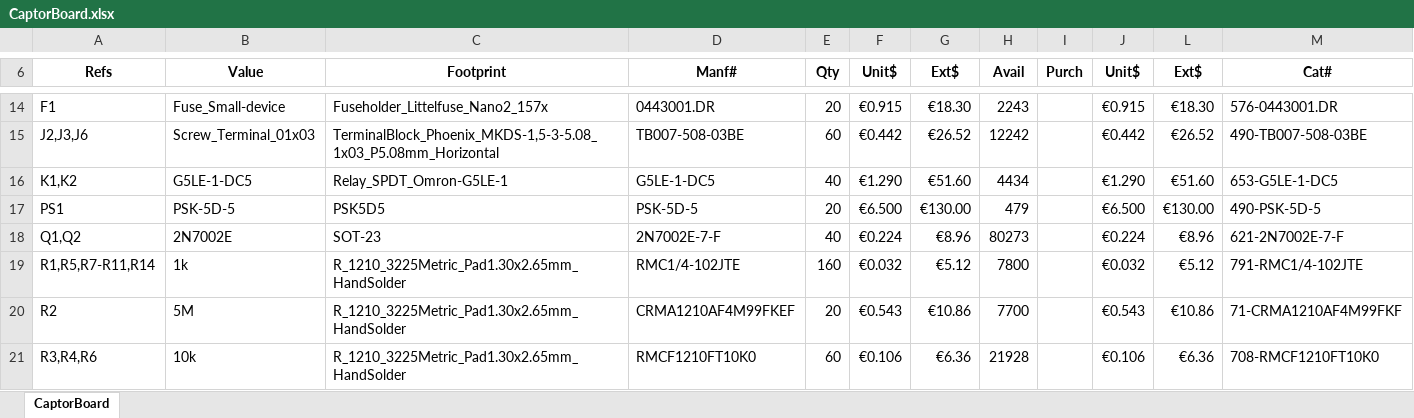
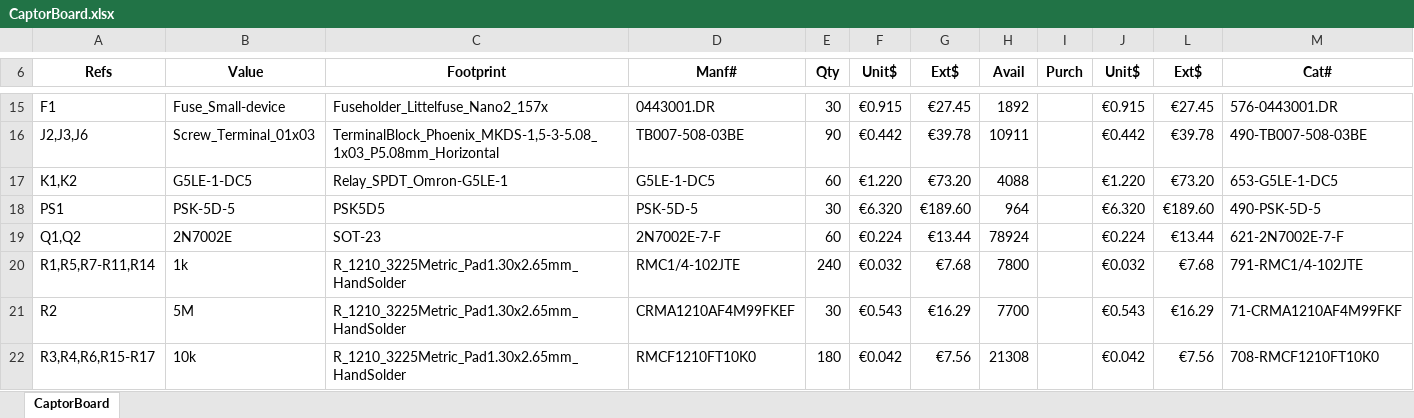
Before and after one commit to Philippe12/CaptorBoard, an Excel workbook: CaptorBoard.xlsx, sheet CaptorBoard, drawn as a sheet; only a part is shown, gaps mark what is left out; values as stored, in another font and other column widths than the file's, no borders; conditional formats not drawn; removed rows and columns are numbered as before the commit, all else as after; the diff covers the shown part only; the diff names each change by its address in the sheet, - before the commit and + after, or states it on an @@ line.

```diff
--- a/CaptorBoard.xlsx (sheet CaptorBoard)
+++ b/CaptorBoard.xlsx (sheet CaptorBoard)
-E15 (Qty): 20
+E15 (Qty): 30
-G15 (Ext$): €18.30
+G15 (Ext$): €27.45
-H15 (Avail): 2243
+H15 (Avail): 1892
-L15 (Ext$): €18.30
+L15 (Ext$): €27.45
-E16 (Qty): 60
+E16 (Qty): 90
-G16 (Ext$): €26.52
+G16 (Ext$): €39.78
-H16 (Avail): 12242
+H16 (Avail): 10911
-L16 (Ext$): €26.52
+L16 (Ext$): €39.78
-E17 (Qty): 40
+E17 (Qty): 60
-F17 (Unit$): €1.290
+F17 (Unit$): €1.220
-G17 (Ext$): €51.60
+G17 (Ext$): €73.20
-H17 (Avail): 4434
+H17 (Avail): 4088
-J17 (Unit$): €1.290
+J17 (Unit$): €1.220
-L17 (Ext$): €51.60
+L17 (Ext$): €73.20
-E18 (Qty): 20
+E18 (Qty): 30
-F18 (Unit$): €6.500
+F18 (Unit$): €6.320
-G18 (Ext$): €130.00
+G18 (Ext$): €189.60
-H18 (Avail): 479
+H18 (Avail): 964
-J18 (Unit$): €6.500
+J18 (Unit$): €6.320
-L18 (Ext$): €130.00
+L18 (Ext$): €189.60
-E19 (Qty): 40
+E19 (Qty): 60
-G19 (Ext$): €8.96
+G19 (Ext$): €13.44
-H19 (Avail): 80273
+H19 (Avail): 78924
-L19 (Ext$): €8.96
+L19 (Ext$): €13.44
-E20 (Qty): 160
+E20 (Qty): 240
-G20 (Ext$): €5.12
+G20 (Ext$): €7.68
-L20 (Ext$): €5.12
+L20 (Ext$): €7.68
-E21 (Qty): 20
+E21 (Qty): 30
-G21 (Ext$): €10.86
+G21 (Ext$): €16.29
-L21 (Ext$): €10.86
+L21 (Ext$): €16.29
-row 21: R3,R4,R6 | 10k | R_1210_3225Metric_Pad1.30x2.65mm_HandSolder | RMCF1210FT10K0 | 60 | €0.106 | €6.36 | 21928 |  | €0.106 | €6.36 | 708-RMCF1210FT10K0
+row 22: R3,R4,R6,R15-R17 | 10k | R_1210_3225Metric_Pad1.30x2.65mm_HandSolder | RMCF1210FT10K0 | 180 | €0.042 | €7.56 | 21308 |  | €0.042 | €7.56 | 708-RMCF1210FT10K0
```
Also changed, not shown: 3 added rows, 2 removed rows and 55 edited cells elsewhere in this sheet, formulas that keep their value, hidden cells, 11 other files.
